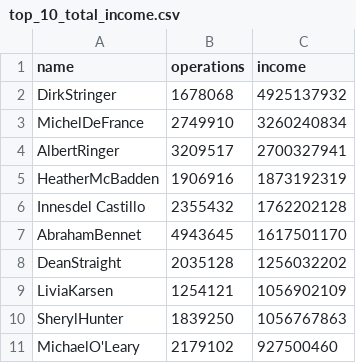
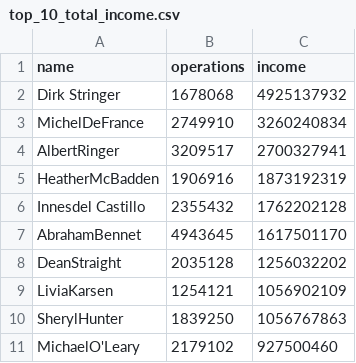
Before and after one commit to kostya2908/data-analytics-project-92, a CSV file: top_10_total_income.csv, drawn as a sheet.

Commit message:
Update top_10_total_income.csv

```diff
--- a/top_10_total_income.csv
+++ b/top_10_total_income.csv
@@ -1,3 +1,3 @@
 "name","operations","income"
-DirkStringer,1678068,4925137932
+Dirk Stringer,1678068,4925137932
 MichelDeFrance,2749910,3260240834
```
